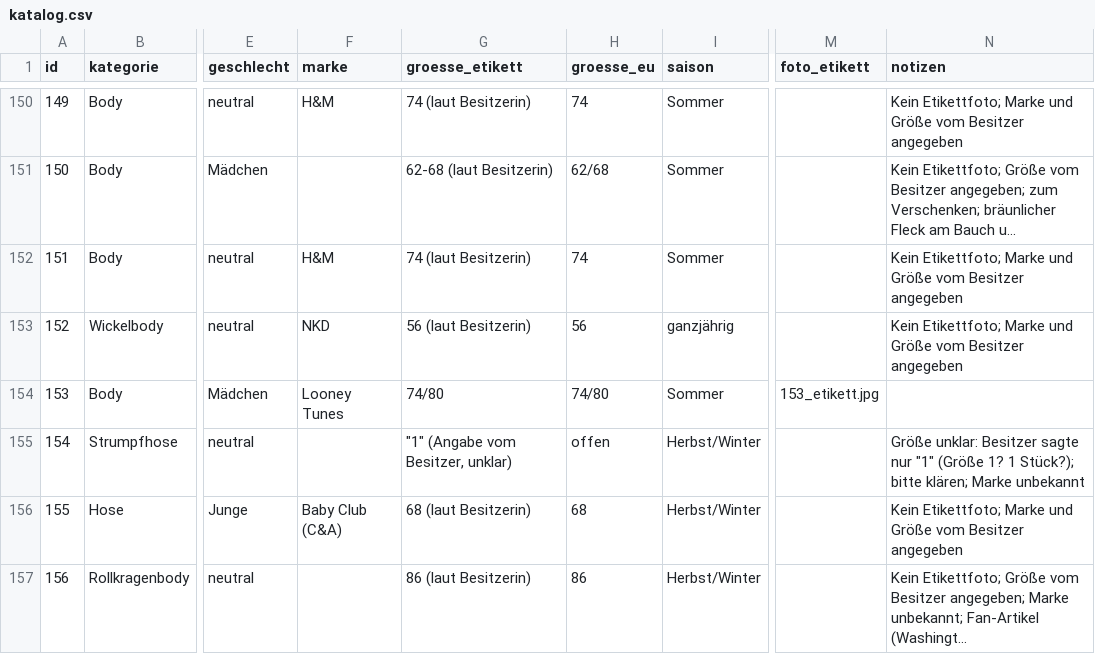
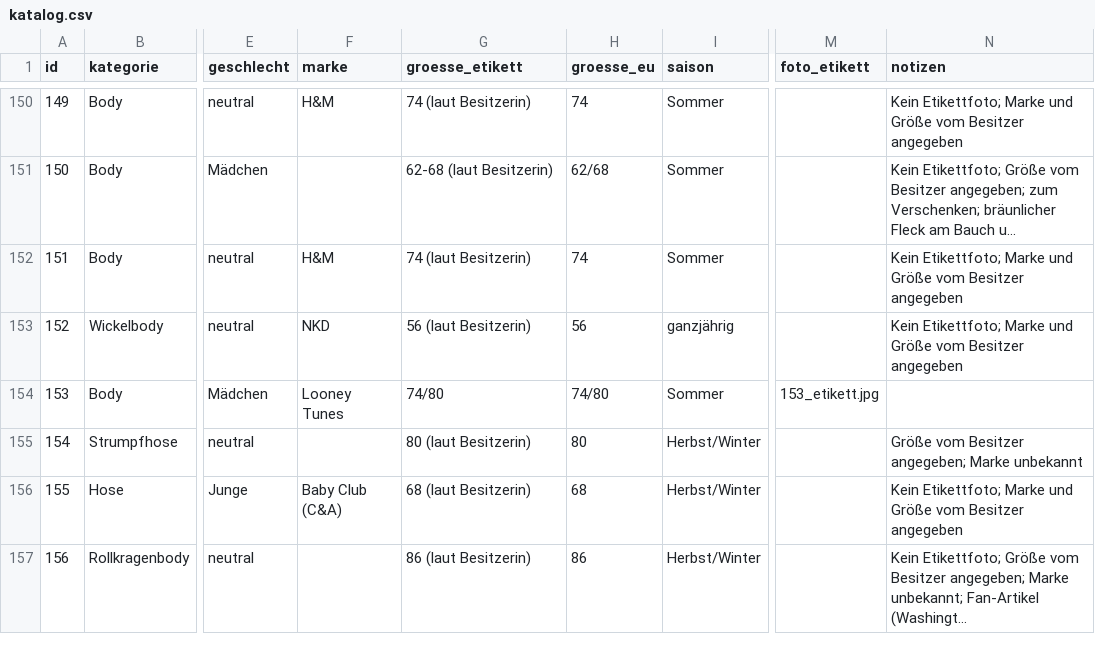
Before and after one commit to polinapi/pipipipip, a CSV file: babyklamotten/katalog.csv, drawn as a sheet; only a part is shown, gaps mark what is left out; long unchanged cells end in …; the diff names each change by its address in the sheet, - before the commit and + after, or states it on an @@ line.

```diff
--- a/babyklamotten/katalog.csv
+++ b/babyklamotten/katalog.csv
-G155 (groesse_etikett): "1" (Angabe vom Besitzer, unklar)
+G155 (groesse_etikett): 80 (laut Besitzerin)
-H155 (groesse_eu): offen
+H155 (groesse_eu): 80
-N155 (notizen): Größe unklar: Besitzer sagte nur "1" (Größe 1? 1 Stück?); bitte klären; Marke unbekannt
+N155 (notizen): Größe vom Besitzer angegeben; Marke unbekannt
```
